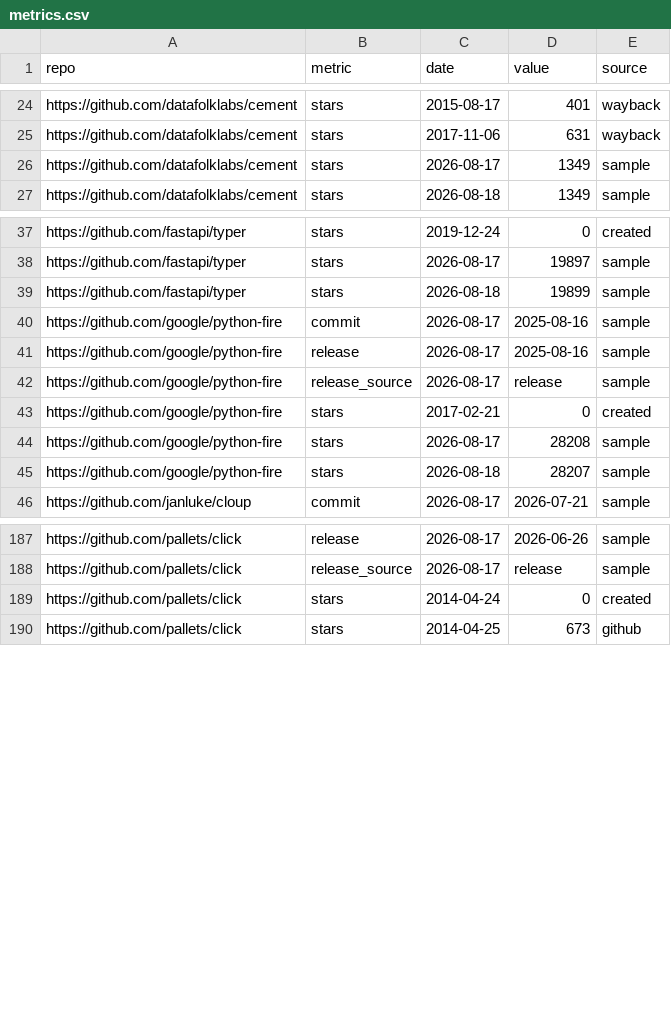
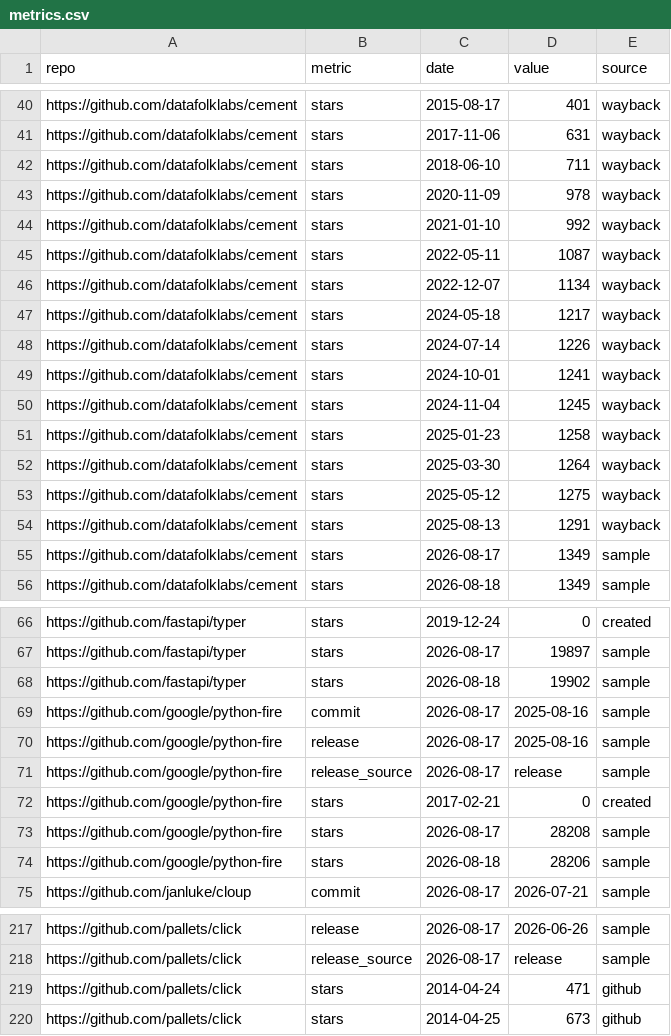
Before and after one commit to kdeldycke/click-extra, a CSV file: docs/assets/metrics.csv, drawn as a sheet; only a part is shown, gaps mark what is left out; the diff covers the shown part only.

```diff
--- a/docs/assets/metrics.csv
+++ b/docs/assets/metrics.csv
@@ -25,2 +41,15 @@ https://github.com/datafolklabs/cement,stars,2015-08-17,401,wayback
 https://github.com/datafolklabs/cement,stars,2017-11-06,631,wayback
+https://github.com/datafolklabs/cement,stars,2018-06-10,711,wayback
+https://github.com/datafolklabs/cement,stars,2020-11-09,978,wayback
+https://github.com/datafolklabs/cement,stars,2021-01-10,992,wayback
+https://github.com/datafolklabs/cement,stars,2022-05-11,1087,wayback
+https://github.com/datafolklabs/cement,stars,2022-12-07,1134,wayback
+https://github.com/datafolklabs/cement,stars,2024-05-18,1217,wayback
+https://github.com/datafolklabs/cement,stars,2024-07-14,1226,wayback
+https://github.com/datafolklabs/cement,stars,2024-10-01,1241,wayback
+https://github.com/datafolklabs/cement,stars,2024-11-04,1245,wayback
+https://github.com/datafolklabs/cement,stars,2025-01-23,1258,wayback
+https://github.com/datafolklabs/cement,stars,2025-03-30,1264,wayback
+https://github.com/datafolklabs/cement,stars,2025-05-12,1275,wayback
+https://github.com/datafolklabs/cement,stars,2025-08-13,1291,wayback
 https://github.com/datafolklabs/cement,stars,2026-08-17,1349,sample
@@ -38,3 +67,3 @@ https://github.com/fastapi/typer,stars,2019-12-24,0,created
 https://github.com/fastapi/typer,stars,2026-08-17,19897,sample
-https://github.com/fastapi/typer,stars,2026-08-18,19899,sample
+https://github.com/fastapi/typer,stars,2026-08-18,19902,sample
 https://github.com/google/python-fire,commit,2026-08-17,2025-08-16,sample
@@ -44,3 +73,3 @@ https://github.com/google/python-fire,stars,2017-02-21,0,created
 https://github.com/google/python-fire,stars,2026-08-17,28208,sample
-https://github.com/google/python-fire,stars,2026-08-18,28207,sample
+https://github.com/google/python-fire,stars,2026-08-18,28206,sample
 https://github.com/janluke/cloup,commit,2026-08-17,2026-07-21,sample
@@ -188,3 +218,3 @@ https://github.com/pallets/click,release,2026-08-17,2026-06-26,sample
 https://github.com/pallets/click,release_source,2026-08-17,release,sample
-https://github.com/pallets/click,stars,2014-04-24,0,created
+https://github.com/pallets/click,stars,2014-04-24,471,github
 https://github.com/pallets/click,stars,2014-04-25,673,github
```
Also changed, not shown: 17 added rows and 4 edited cells elsewhere in this file, 1 other file.
